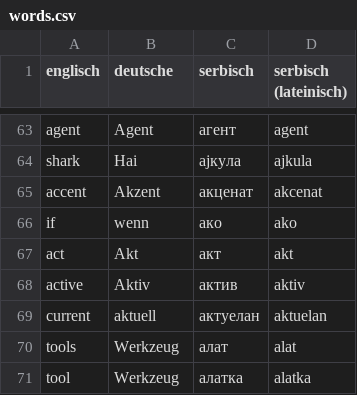
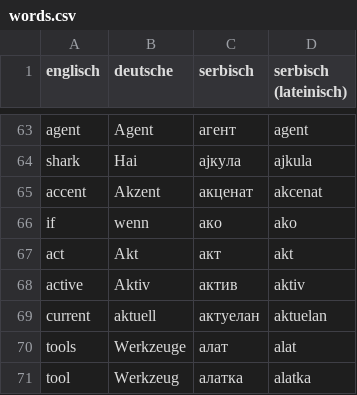
Before and after one commit to the-arcade/flashcards, a CSV file: words.csv, drawn as a sheet; only a part is shown, gaps mark what is left out.

Commit message:
fix German tools and remove duplicate word

```diff
--- a/words.csv
+++ b/words.csv
@@ -69,3 +69,3 @@ active,Aktiv,актив,aktiv
 current,aktuell,актуелан,aktuelan
-tools,Werkzeug,алат,alat
+tools,Werkzeuge,алат,alat
 tool,Werkzeug,алатка,alatka
```
